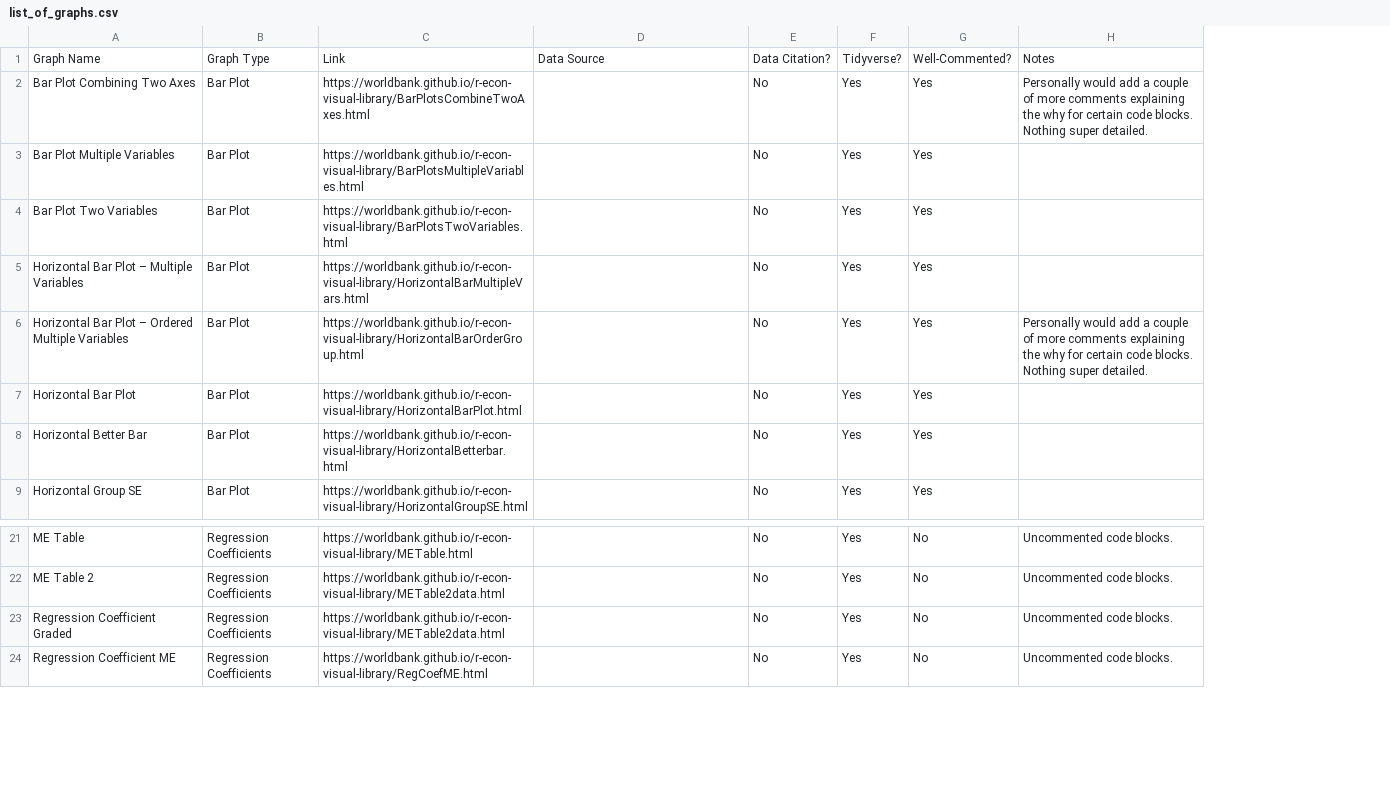
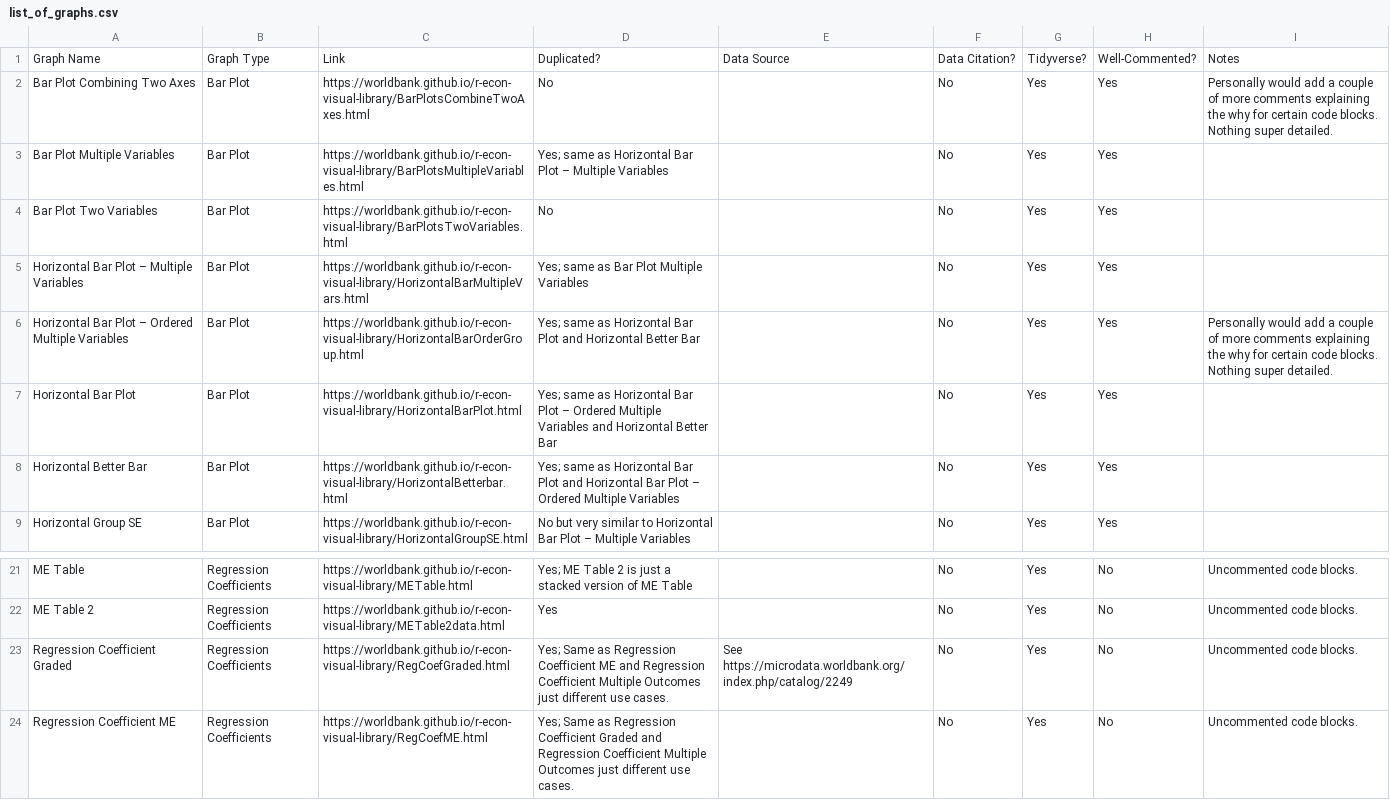
Before and after one commit to worldbank/r-econ-visual-library, a CSV file: Library/list_of_graphs.csv, drawn as a sheet; only a part is shown, gaps mark what is left out; addresses are those after the commit; the diff names each change by its address in the sheet, - before the commit and + after, or states it on an @@ line.

Commit message:
Updating the CSV with a column on whether a graph is duplicated or not.

```diff
--- a/Library/list_of_graphs.csv
+++ b/Library/list_of_graphs.csv
+column D, rows 1-9: Duplicated? | No | Yes; same as Horizontal Bar Plot – Multiple Variables | No | Yes; same as Bar Plot Multiple Variables | Yes; same as Horizontal Bar Plot and Horizontal Better Bar | Yes; same as Horizontal Bar Plot – Ordered Multiple Variables and Horizontal Better Bar | Yes; same as Horizontal Bar Plot and Horizontal Bar Plot – Ordered Multiple Variables | No but very similar to Horizontal Bar Plot – Multiple Variables; rows 21-24: Yes; ME Table 2 is just a stacked version of ME Table | Yes | Yes; Same as Regression Coefficient ME and Regression Coefficient Multiple Outcomes just different use cases. | Yes; Same as Regression Coefficient Graded and Regression Coefficient Multiple Outcomes just different use cases.
-C23: https://worldbank.github.io/r-econ-visual-library/METable2data.html
+C23: https://worldbank.github.io/r-econ-visual-library/RegCoefGraded.html
-E23: (empty)
+E23: See https://microdata.worldbank.org/index.php/catalog/2249
```
